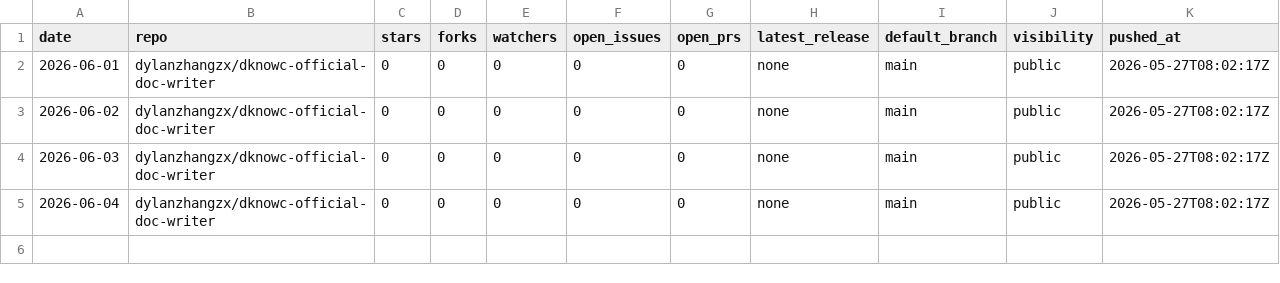
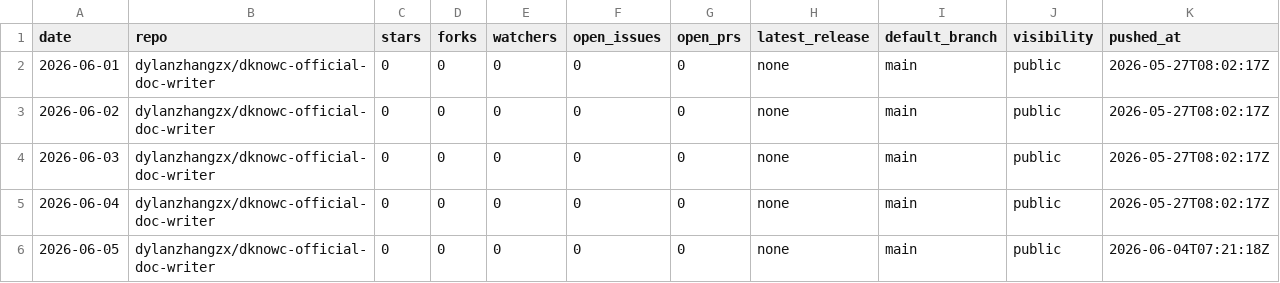
Before and after one commit to dylanzhangzx/dknowc-official-doc-writer-data-ops, a CSV file: data/github_metrics.csv, drawn as a sheet.

```diff
--- a/data/github_metrics.csv
+++ b/data/github_metrics.csv
@@ -5 +5,2 @@ date,repo,stars,forks,watchers,open_issues,open_prs,latest_release,default_branc
 2026-06-04,dylanzhangzx/dknowc-official-doc-writer,0,0,0,0,0,none,main,public,2026-05-27T08:02:17Z
+2026-06-05,dylanzhangzx/dknowc-official-doc-writer,0,0,0,0,0,none,main,public,2026-06-04T07:21:18Z
```
Also changed, not shown: data/clawhub_skill_metrics.csv, data/skillhub_metrics.csv.
